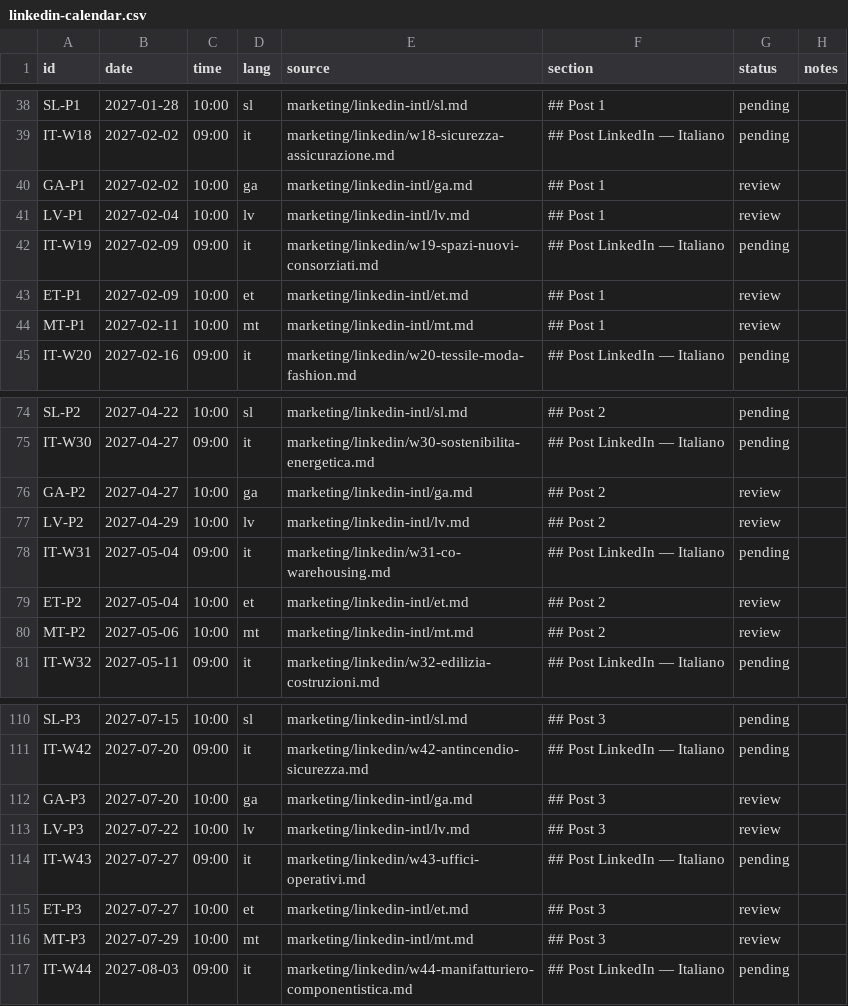
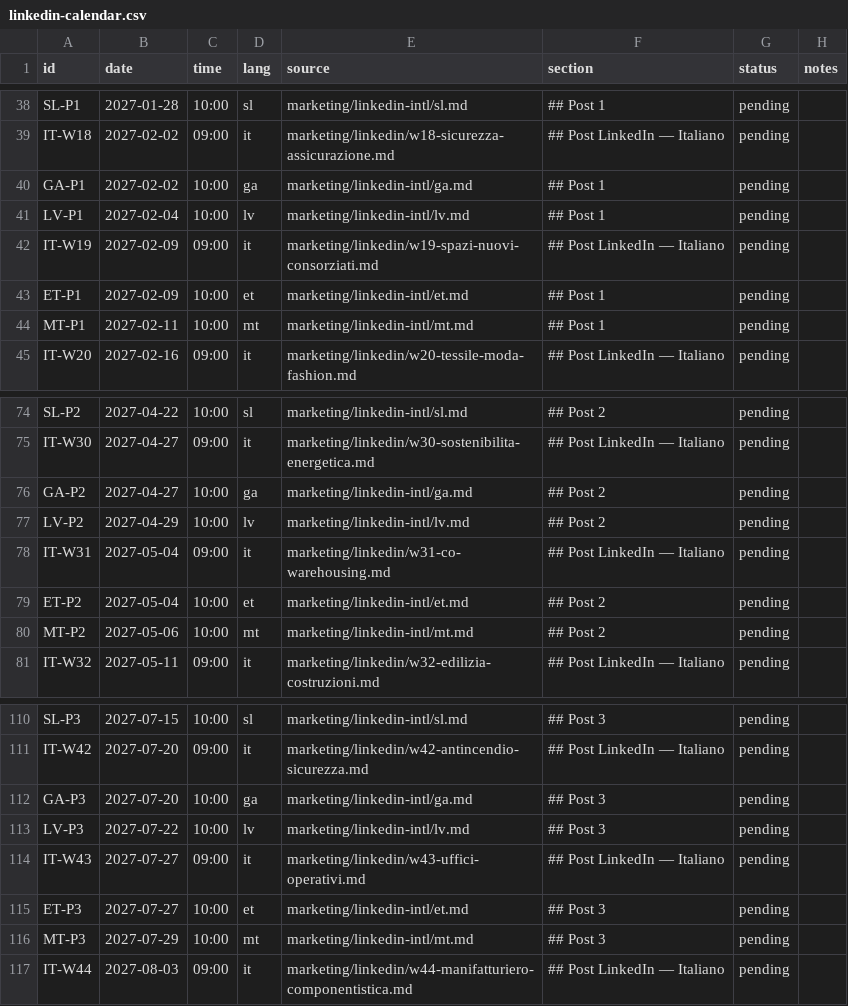
Before and after one commit to fpietrosanti/consorzio-logistico-latina-scalo, a CSV file: marketing/linkedin-calendar.csv, drawn as a sheet; only a part is shown, gaps mark what is left out; the diff covers the shown part only.

```diff
--- a/marketing/linkedin-calendar.csv
+++ b/marketing/linkedin-calendar.csv
@@ -39,7 +39,7 @@ SL-P1,2027-01-28,10:00,sl,marketing/linkedin-intl/sl.md,## Post 1,pending,
 IT-W18,2027-02-02,09:00,it,marketing/linkedin/w18-sicurezza-assicurazione.md,## Post LinkedIn — Italiano,pending,
-GA-P1,2027-02-02,10:00,ga,marketing/linkedin-intl/ga.md,## Post 1,review,
-LV-P1,2027-02-04,10:00,lv,marketing/linkedin-intl/lv.md,## Post 1,review,
+GA-P1,2027-02-02,10:00,ga,marketing/linkedin-intl/ga.md,## Post 1,pending,
+LV-P1,2027-02-04,10:00,lv,marketing/linkedin-intl/lv.md,## Post 1,pending,
 IT-W19,2027-02-09,09:00,it,marketing/linkedin/w19-spazi-nuovi-consorziati.md,## Post LinkedIn — Italiano,pending,
-ET-P1,2027-02-09,10:00,et,marketing/linkedin-intl/et.md,## Post 1,review,
-MT-P1,2027-02-11,10:00,mt,marketing/linkedin-intl/mt.md,## Post 1,review,
+ET-P1,2027-02-09,10:00,et,marketing/linkedin-intl/et.md,## Post 1,pending,
+MT-P1,2027-02-11,10:00,mt,marketing/linkedin-intl/mt.md,## Post 1,pending,
 IT-W20,2027-02-16,09:00,it,marketing/linkedin/w20-tessile-moda-fashion.md,## Post LinkedIn — Italiano,pending,
@@ -75,7 +75,7 @@ SL-P2,2027-04-22,10:00,sl,marketing/linkedin-intl/sl.md,## Post 2,pending,
 IT-W30,2027-04-27,09:00,it,marketing/linkedin/w30-sostenibilita-energetica.md,## Post LinkedIn — Italiano,pending,
-GA-P2,2027-04-27,10:00,ga,marketing/linkedin-intl/ga.md,## Post 2,review,
-LV-P2,2027-04-29,10:00,lv,marketing/linkedin-intl/lv.md,## Post 2,review,
+GA-P2,2027-04-27,10:00,ga,marketing/linkedin-intl/ga.md,## Post 2,pending,
+LV-P2,2027-04-29,10:00,lv,marketing/linkedin-intl/lv.md,## Post 2,pending,
 IT-W31,2027-05-04,09:00,it,marketing/linkedin/w31-co-warehousing.md,## Post LinkedIn — Italiano,pending,
-ET-P2,2027-05-04,10:00,et,marketing/linkedin-intl/et.md,## Post 2,review,
-MT-P2,2027-05-06,10:00,mt,marketing/linkedin-intl/mt.md,## Post 2,review,
+ET-P2,2027-05-04,10:00,et,marketing/linkedin-intl/et.md,## Post 2,pending,
+MT-P2,2027-05-06,10:00,mt,marketing/linkedin-intl/mt.md,## Post 2,pending,
 IT-W32,2027-05-11,09:00,it,marketing/linkedin/w32-edilizia-costruzioni.md,## Post LinkedIn — Italiano,pending,
@@ -111,7 +111,7 @@ SL-P3,2027-07-15,10:00,sl,marketing/linkedin-intl/sl.md,## Post 3,pending,
 IT-W42,2027-07-20,09:00,it,marketing/linkedin/w42-antincendio-sicurezza.md,## Post LinkedIn — Italiano,pending,
-GA-P3,2027-07-20,10:00,ga,marketing/linkedin-intl/ga.md,## Post 3,review,
-LV-P3,2027-07-22,10:00,lv,marketing/linkedin-intl/lv.md,## Post 3,review,
+GA-P3,2027-07-20,10:00,ga,marketing/linkedin-intl/ga.md,## Post 3,pending,
+LV-P3,2027-07-22,10:00,lv,marketing/linkedin-intl/lv.md,## Post 3,pending,
 IT-W43,2027-07-27,09:00,it,marketing/linkedin/w43-uffici-operativi.md,## Post LinkedIn — Italiano,pending,
-ET-P3,2027-07-27,10:00,et,marketing/linkedin-intl/et.md,## Post 3,review,
-MT-P3,2027-07-29,10:00,mt,marketing/linkedin-intl/mt.md,## Post 3,review,
+ET-P3,2027-07-27,10:00,et,marketing/linkedin-intl/et.md,## Post 3,pending,
+MT-P3,2027-07-29,10:00,mt,marketing/linkedin-intl/mt.md,## Post 3,pending,
 IT-W44,2027-08-03,09:00,it,marketing/linkedin/w44-manifatturiero-componentistica.md,## Post LinkedIn — Italiano,pending,
```
Also changed, not shown: 4 edited cells elsewhere in this file, 16 other files.
